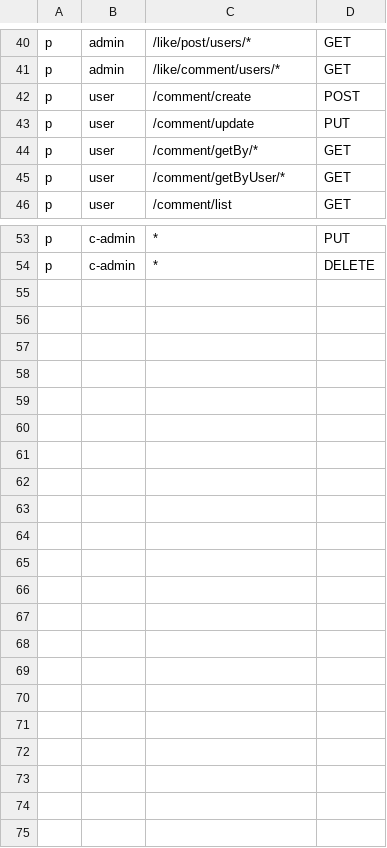
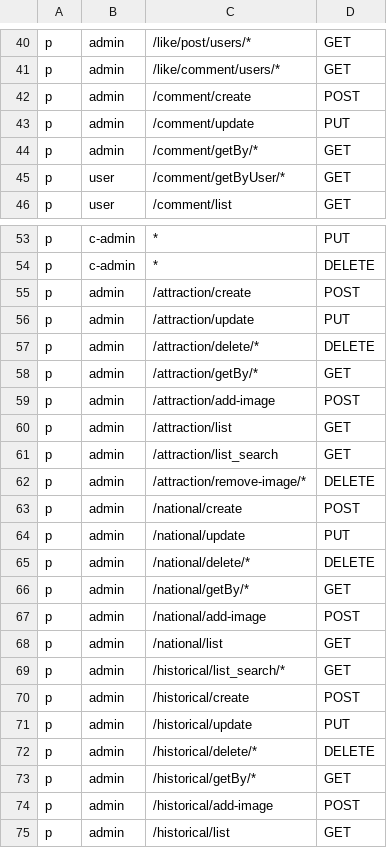
Before and after one commit to Turcik-CM/Api-gateway, a CSV file: pkg/config/policy.csv, drawn as a sheet; only a part is shown, gaps mark what is left out; the diff covers the shown part only.

```diff
--- a/pkg/config/policy.csv
+++ b/pkg/config/policy.csv
@@ -41,5 +41,5 @@ p,admin,/like/post/users/*,GET
 p,admin,/like/comment/users/*,GET
-p,user,/comment/create,POST
-p,user,/comment/update,PUT
-p,user,/comment/getBy/*,GET
+p,admin,/comment/create,POST
+p,admin,/comment/update,PUT
+p,admin,/comment/getBy/*,GET
 p,user,/comment/getByUser/*,GET
@@ -54 +54,22 @@ p,c-admin,*,PUT
 p,c-admin,*,DELETE
+p,admin,/attraction/create,POST
+p,admin,/attraction/update,PUT
+p,admin,/attraction/delete/*,DELETE
+p,admin,/attraction/getBy/*,GET
+p,admin,/attraction/add-image,POST
+p,admin,/attraction/list,GET
+p,admin,/attraction/list_search,GET
+p,admin,/attraction/remove-image/*,DELETE
+p,admin,/national/create,POST
+p,admin,/national/update,PUT
+p,admin,/national/delete/*,DELETE
+p,admin,/national/getBy/*,GET
+p,admin,/national/add-image,POST
+p,admin,/national/list,GET
+p,admin,/historical/list_search/*,GET
+p,admin,/historical/create,POST
+p,admin,/historical/update,PUT
+p,admin,/historical/delete/*,DELETE
+p,admin,/historical/getBy/*,GET
+p,admin,/historical/add-image,POST
+p,admin,/historical/list,GET
```
Also changed, not shown: 2 edited cells elsewhere in this file, 16 other files.
